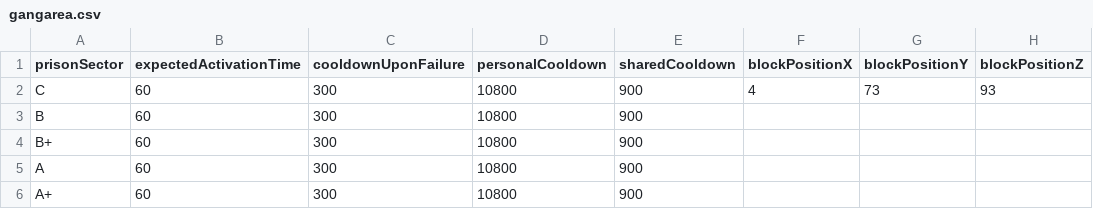
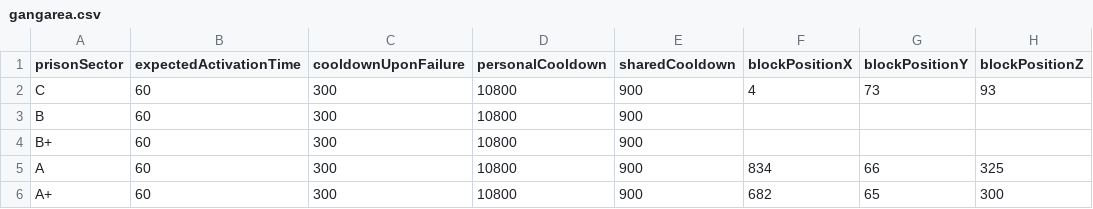
Before and after one commit to FreakyVille-Trademarket/Freakyville-Datahub, a CSV file: activatable/gangarea.csv, drawn as a sheet.

Commit message:
Tilføjet Bande Områdernes Koordinater i A

```diff
--- a/activatable/gangarea.csv
+++ b/activatable/gangarea.csv
@@ -4,3 +4,3 @@ B,60,300,10800,900
 B+,60,300,10800,900
-A,60,300,10800,900
-A+,60,300,10800,900
+A,60,300,10800,900,834,66,325
+A+,60,300,10800,900,682,65,300
```
